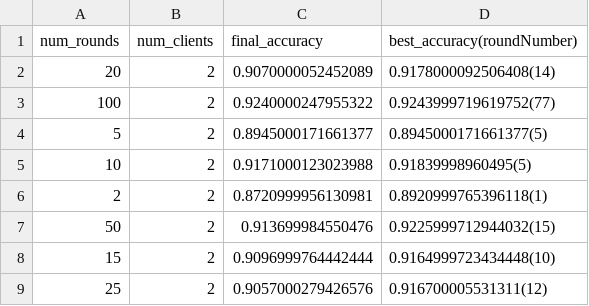
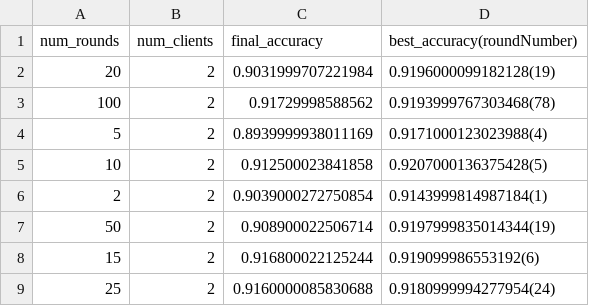
Before and after one commit to Espes99/FL-algorithm-vanilla, a CSV file: federated_learning_results/constrained/CKKS/extracted_metrics.csv, drawn as a sheet.

```diff
--- a/federated_learning_results/constrained/CKKS/extracted_metrics.csv
+++ b/federated_learning_results/constrained/CKKS/extracted_metrics.csv
@@ -1,9 +1,9 @@
 num_rounds,num_clients,final_accuracy,best_accuracy(roundNumber)
-20,2,0.9070000052452089,0.9178000092506408(14)
-100,2,0.9240000247955322,0.9243999719619752(77)
-5,2,0.8945000171661377,0.8945000171661377(5)
-10,2,0.9171000123023988,0.91839998960495(5)
-2,2,0.8720999956130981,0.8920999765396118(1)
-50,2,0.913699984550476,0.9225999712944032(15)
-15,2,0.9096999764442444,0.9164999723434448(10)
-25,2,0.9057000279426576,0.916700005531311(12)
+20,2,0.9031999707221984,0.9196000099182128(19)
+100,2,0.91729998588562,0.9193999767303468(78)
+5,2,0.8939999938011169,0.9171000123023988(4)
+10,2,0.912500023841858,0.9207000136375428(5)
+2,2,0.9039000272750854,0.9143999814987184(1)
+50,2,0.908900022506714,0.9197999835014344(19)
+15,2,0.916800022125244,0.919099986553192(6)
+25,2,0.9160000085830688,0.9180999994277954(24)
```
Also changed, not shown: federated_learning_results/constrained/ABHO/extracted_metrics.csv, federated_learning_results/constrained/PLAIN/extracted_metrics.csv.
